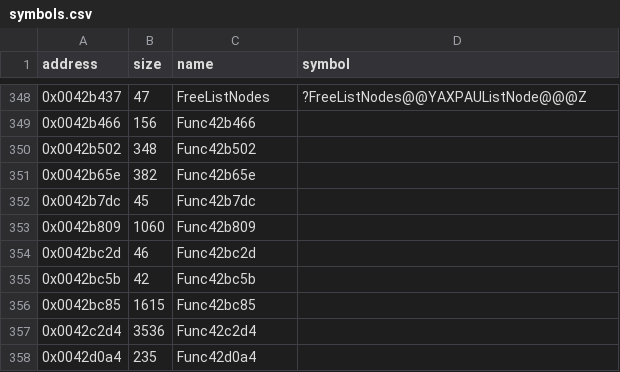
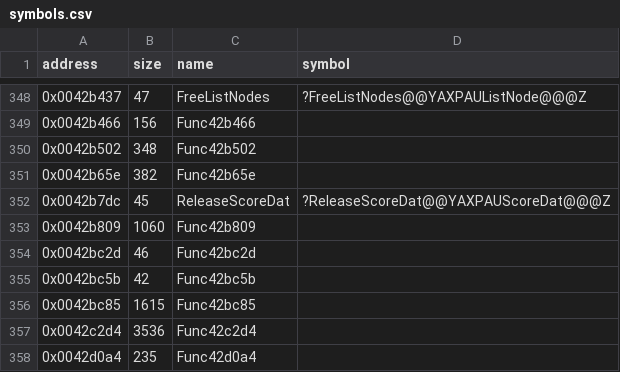
Before and after one commit to Cirno-Labs/th06, a CSV file: config/symbols.csv, drawn as a sheet; only a part is shown, gaps mark what is left out.

Commit message:
Decompile ReleaseScoreDat (0x42b7dc)

```diff
--- a/config/symbols.csv
+++ b/config/symbols.csv
@@ -351,3 +351,3 @@ address,size,name,symbol
 0x0042b65e,382,Func42b65e,
-0x0042b7dc,45,Func42b7dc,
+0x0042b7dc,45,ReleaseScoreDat,?ReleaseScoreDat@@YAXPAUScoreDat@@@Z
 0x0042b809,1060,Func42b809,
```
Also changed, not shown: 3 other files.
